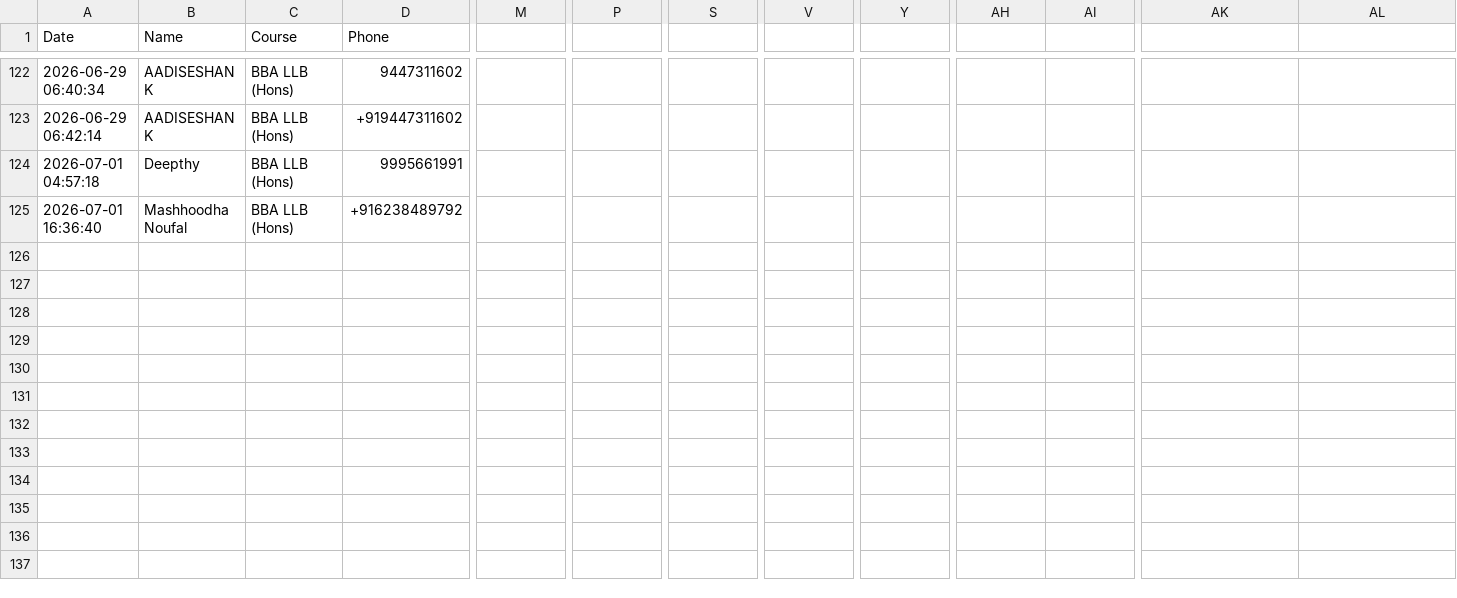
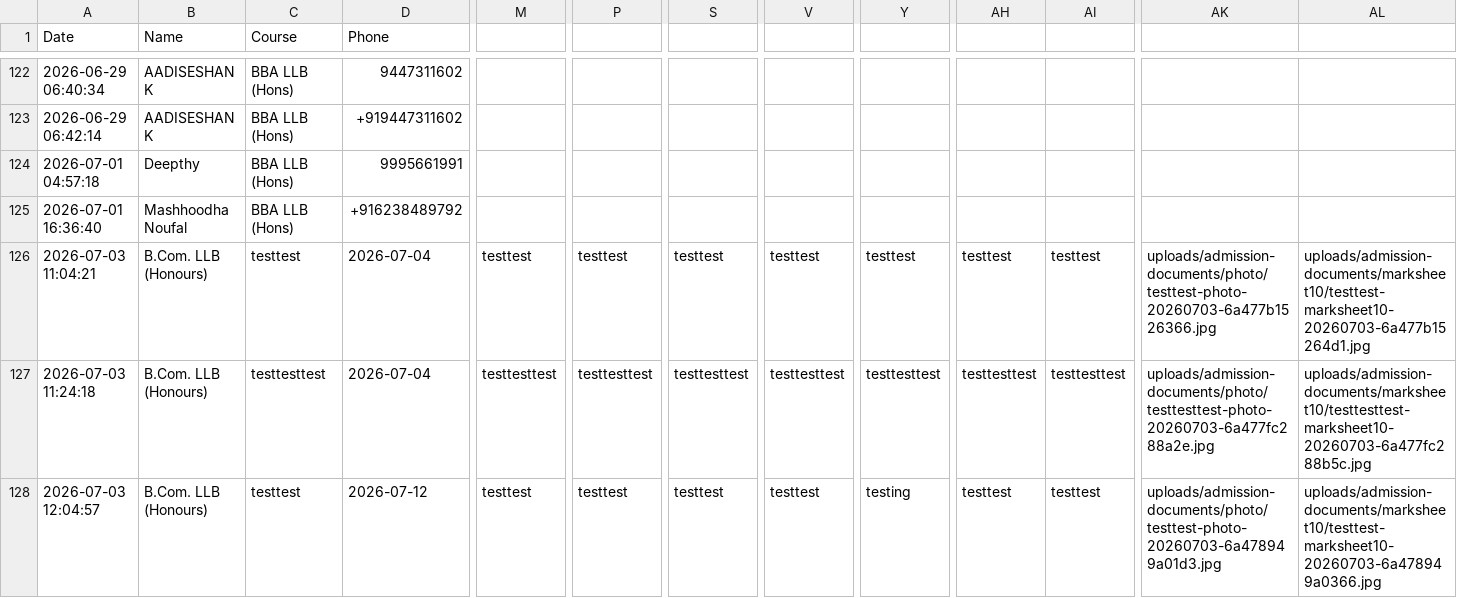
Before and after one commit to chovendra/cfi-college-admission, a CSV file: forms/enquiries.csv, drawn as a sheet; only a part is shown, gaps mark what is left out; rows hold the shown columns only; the diff names each change by its address in the sheet, - before the commit and + after, or states it on an @@ line.

```diff
--- a/forms/enquiries.csv
+++ b/forms/enquiries.csv
+row 126: 2026-07-03 11:04:21 | B.Com. LLB (Honours) | testtest | 2026-07-04 | testtest | testtest | testtest | testtest | testtest | testtest | testtest | uploads/admission-documents/photo/testtest-photo-20260703-6a477b1526366.jpg | uploads/admission-documents/marksheet10/testtest-marksheet10-20260703-6a477b15264d1.jpg
+row 127: 2026-07-03 11:24:18 | B.Com. LLB (Honours) | testtesttest | 2026-07-04 | testtesttest | testtesttest | testtesttest | testtesttest | testtesttest | testtesttest | testtesttest | uploads/admission-documents/photo/testtesttest-photo-20260703-6a477fc288a2e.jpg | uploads/admission-documents/marksheet10/testtesttest-marksheet10-20260703-6a477fc288b5c.jpg
+row 128: 2026-07-03 12:04:57 | B.Com. LLB (Honours) | testtest | 2026-07-12 | testtest | testtest | testtest | testtest | testing | testtest | testtest | uploads/admission-documents/photo/testtest-photo-20260703-6a478949a01d3.jpg | uploads/admission-documents/marksheet10/testtest-marksheet10-20260703-6a478949a0366.jpg
```
Also changed, not shown: 18 other files.
